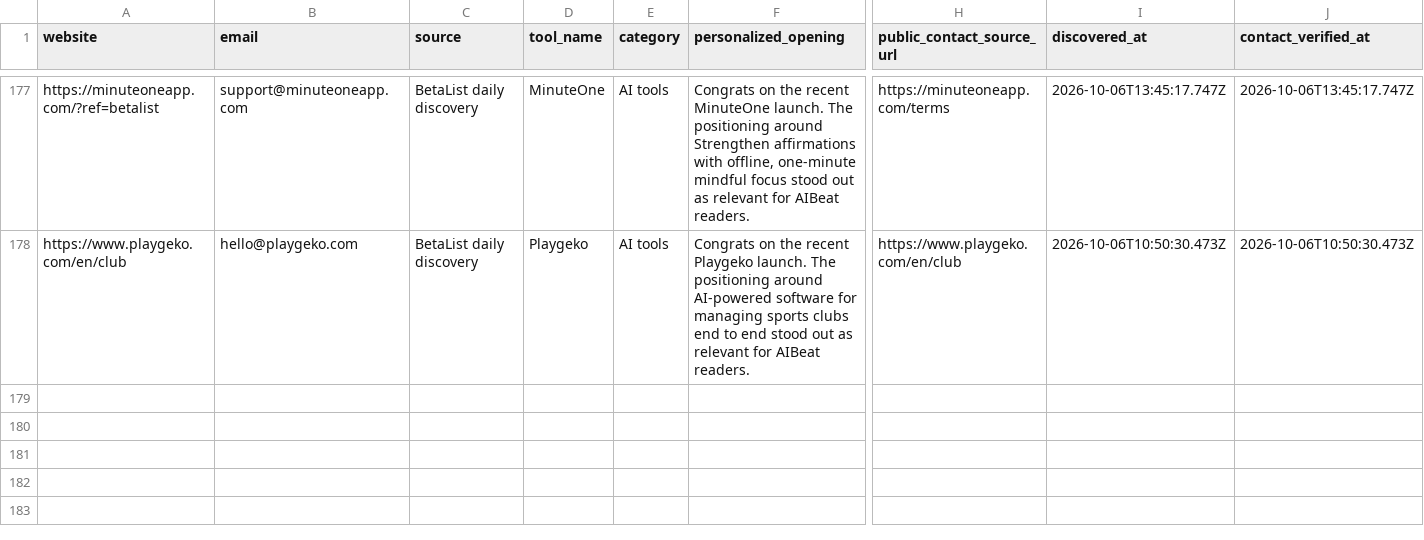
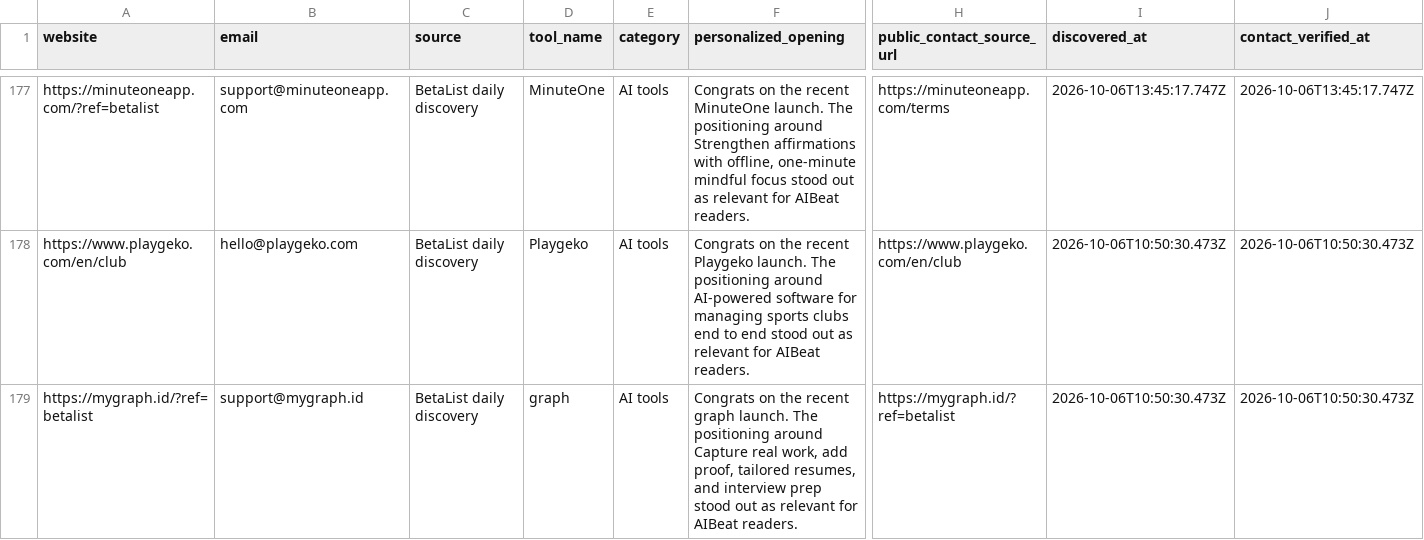
Before and after one commit to Elementexperts/aibeat, a CSV file: data/outreach/daily-manual-leads.history.csv, drawn as a sheet; only a part is shown, gaps mark what is left out; rows hold the shown columns only; the diff names each change by its address in the sheet, - before the commit and + after, or states it on an @@ line.

```diff
--- a/data/outreach/daily-manual-leads.history.csv
+++ b/data/outreach/daily-manual-leads.history.csv
+row 179: https://mygraph.id/?ref=betalist | support@mygraph.id | BetaList daily discovery | graph | AI tools | Congrats on the recent graph launch. The positioning around Capture real work, add proof, tailored resumes, and interview prep stood out as relevant for AIBeat readers. | https://mygraph.id/?ref=betalist | 2026-10-06T10:50:30.473Z | 2026-10-06T10:50:30.473Z
```
Also changed, not shown: data/outreach/daily-manual-leads.csv, 1 other file.
